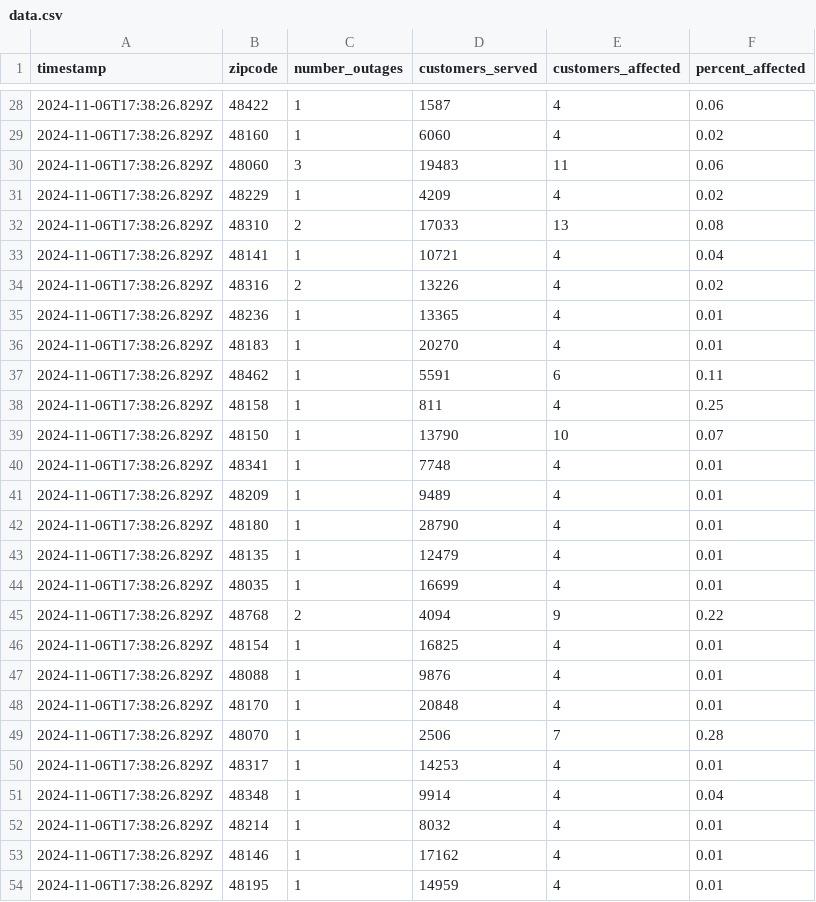
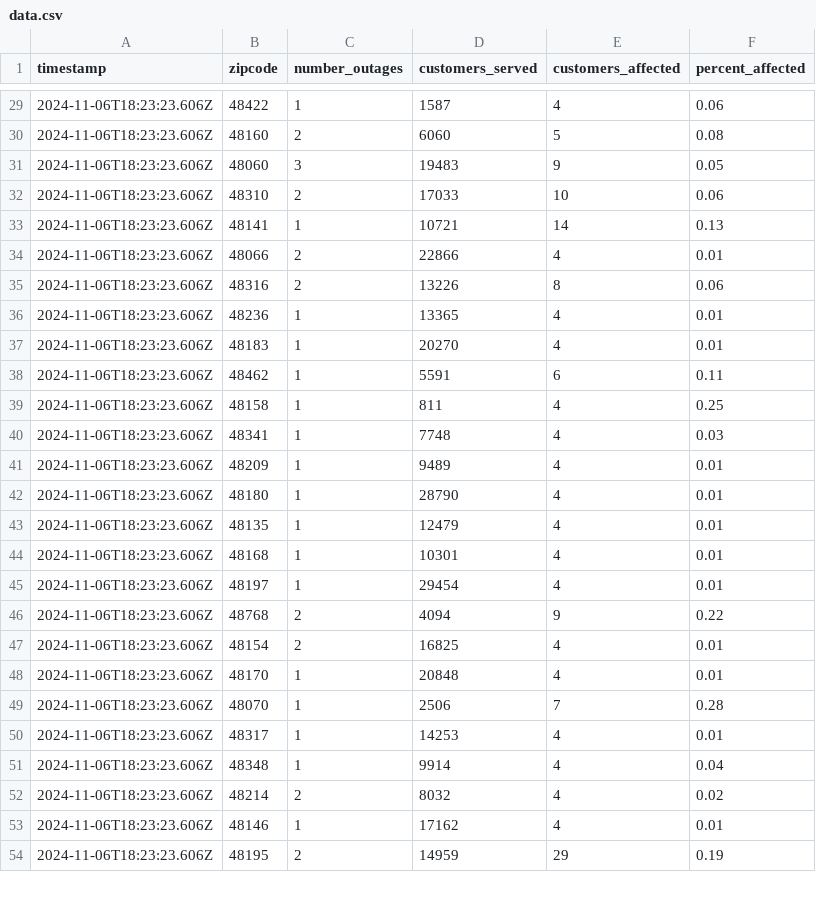
Before and after one commit to michigandaily/dte-outage-tracker, a CSV file: data.csv, drawn as a sheet; only a part is shown, gaps mark what is left out; the diff covers the shown part only.

```diff
--- a/data.csv
+++ b/data.csv
@@ -28,27 +29,26 @@ timestamp,zipcode,number_outages,customers_served,customers_affected,percent_aff
-2024-11-06T17:38:26.829Z,48422,1,1587,4,0.06
-2024-11-06T17:38:26.829Z,48160,1,6060,4,0.02
-2024-11-06T17:38:26.829Z,48060,3,19483,11,0.06
-2024-11-06T17:38:26.829Z,48229,1,4209,4,0.02
-2024-11-06T17:38:26.829Z,48310,2,17033,13,0.08
-2024-11-06T17:38:26.829Z,48141,1,10721,4,0.04
-2024-11-06T17:38:26.829Z,48316,2,13226,4,0.02
-2024-11-06T17:38:26.829Z,48236,1,13365,4,0.01
-2024-11-06T17:38:26.829Z,48183,1,20270,4,0.01
-2024-11-06T17:38:26.829Z,48462,1,5591,6,0.11
-2024-11-06T17:38:26.829Z,48158,1,811,4,0.25
-2024-11-06T17:38:26.829Z,48150,1,13790,10,0.07
-2024-11-06T17:38:26.829Z,48341,1,7748,4,0.01
-2024-11-06T17:38:26.829Z,48209,1,9489,4,0.01
-2024-11-06T17:38:26.829Z,48180,1,28790,4,0.01
-2024-11-06T17:38:26.829Z,48135,1,12479,4,0.01
-2024-11-06T17:38:26.829Z,48035,1,16699,4,0.01
-2024-11-06T17:38:26.829Z,48768,2,4094,9,0.22
-2024-11-06T17:38:26.829Z,48154,1,16825,4,0.01
-2024-11-06T17:38:26.829Z,48088,1,9876,4,0.01
-2024-11-06T17:38:26.829Z,48170,1,20848,4,0.01
-2024-11-06T17:38:26.829Z,48070,1,2506,7,0.28
-2024-11-06T17:38:26.829Z,48317,1,14253,4,0.01
-2024-11-06T17:38:26.829Z,48348,1,9914,4,0.04
-2024-11-06T17:38:26.829Z,48214,1,8032,4,0.01
-2024-11-06T17:38:26.829Z,48146,1,17162,4,0.01
-2024-11-06T17:38:26.829Z,48195,1,14959,4,0.01
+2024-11-06T18:23:23.606Z,48422,1,1587,4,0.06
+2024-11-06T18:23:23.606Z,48160,2,6060,5,0.08
+2024-11-06T18:23:23.606Z,48060,3,19483,9,0.05
+2024-11-06T18:23:23.606Z,48310,2,17033,10,0.06
+2024-11-06T18:23:23.606Z,48141,1,10721,14,0.13
+2024-11-06T18:23:23.606Z,48066,2,22866,4,0.01
+2024-11-06T18:23:23.606Z,48316,2,13226,8,0.06
+2024-11-06T18:23:23.606Z,48236,1,13365,4,0.01
+2024-11-06T18:23:23.606Z,48183,1,20270,4,0.01
+2024-11-06T18:23:23.606Z,48462,1,5591,6,0.11
+2024-11-06T18:23:23.606Z,48158,1,811,4,0.25
+2024-11-06T18:23:23.606Z,48341,1,7748,4,0.03
+2024-11-06T18:23:23.606Z,48209,1,9489,4,0.01
+2024-11-06T18:23:23.606Z,48180,1,28790,4,0.01
+2024-11-06T18:23:23.606Z,48135,1,12479,4,0.01
+2024-11-06T18:23:23.606Z,48168,1,10301,4,0.01
+2024-11-06T18:23:23.606Z,48197,1,29454,4,0.01
+2024-11-06T18:23:23.606Z,48768,2,4094,9,0.22
+2024-11-06T18:23:23.606Z,48154,2,16825,4,0.01
+2024-11-06T18:23:23.606Z,48170,1,20848,4,0.01
+2024-11-06T18:23:23.606Z,48070,1,2506,7,0.28
+2024-11-06T18:23:23.606Z,48317,1,14253,4,0.01
+2024-11-06T18:23:23.606Z,48348,1,9914,4,0.04
+2024-11-06T18:23:23.606Z,48214,2,8032,4,0.02
+2024-11-06T18:23:23.606Z,48146,1,17162,4,0.01
+2024-11-06T18:23:23.606Z,48195,2,14959,29,0.19
```
Also changed, not shown: 5 added rows, 4 removed rows and 40 edited cells elsewhere in this file, 2 other files.
